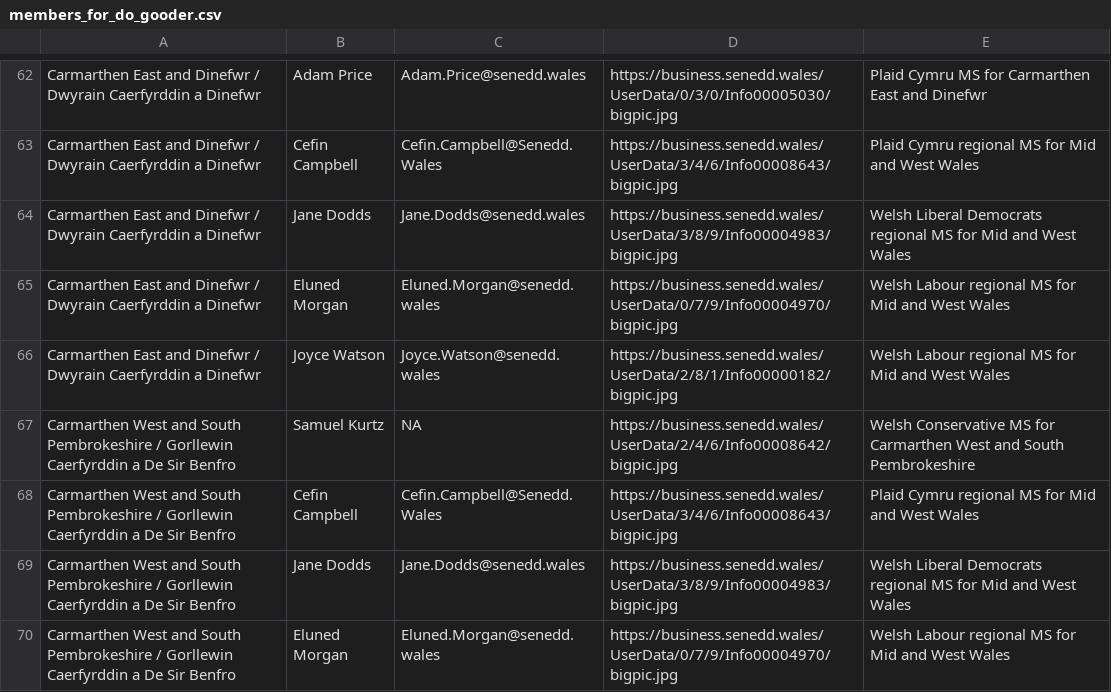
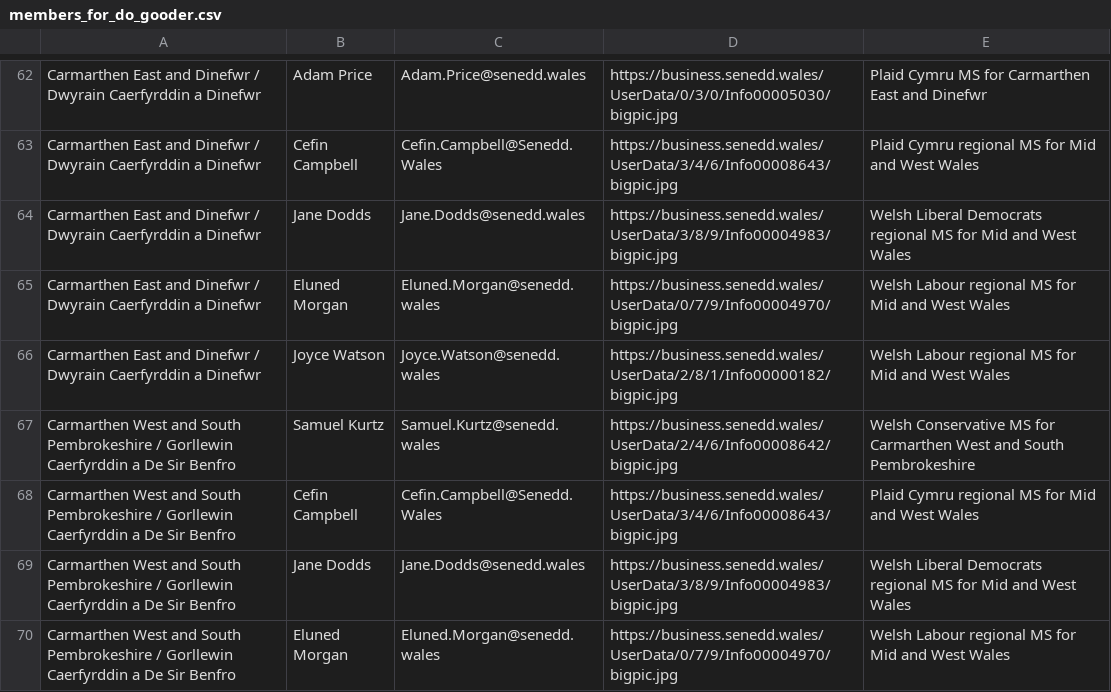
Before and after one commit to stupidpupil/senedd_scraper, a CSV file: members_for_do_gooder.csv, drawn as a sheet; only a part is shown, gaps mark what is left out.

```diff
--- a/members_for_do_gooder.csv
+++ b/members_for_do_gooder.csv
@@ -66,3 +66,3 @@ Carmarthen East and Dinefwr / Dwyrain Caerfyrddin a Dinefwr,Eluned Morgan,Eluned
 Carmarthen East and Dinefwr / Dwyrain Caerfyrddin a Dinefwr,Joyce Watson,Joyce.Watson@senedd.wales,https://business.senedd.wales/UserData/2/8/1/Info00000182/bigpic.jpg,Welsh Labour regional MS for Mid and West Wales
-Carmarthen West and South Pembrokeshire / Gorllewin Caerfyrddin a De Sir Benfro,Samuel Kurtz,NA,https://business.senedd.wales/UserData/2/4/6/Info00008642/bigpic.jpg,Welsh Conservative MS for Carmarthen West and South Pembrokeshire
+Carmarthen West and South Pembrokeshire / Gorllewin Caerfyrddin a De Sir Benfro,Samuel Kurtz,Samuel.Kurtz@senedd.wales,https://business.senedd.wales/UserData/2/4/6/Info00008642/bigpic.jpg,Welsh Conservative MS for Carmarthen West and South Pembrokeshire
 Carmarthen West and South Pembrokeshire / Gorllewin Caerfyrddin a De Sir Benfro,Cefin Campbell,Cefin.Campbell@Senedd.Wales,https://business.senedd.wales/UserData/3/4/6/Info00008643/bigpic.jpg,Plaid Cymru regional MS for Mid and West Wales
```
Also changed, not shown: members.csv, 1 other file.
